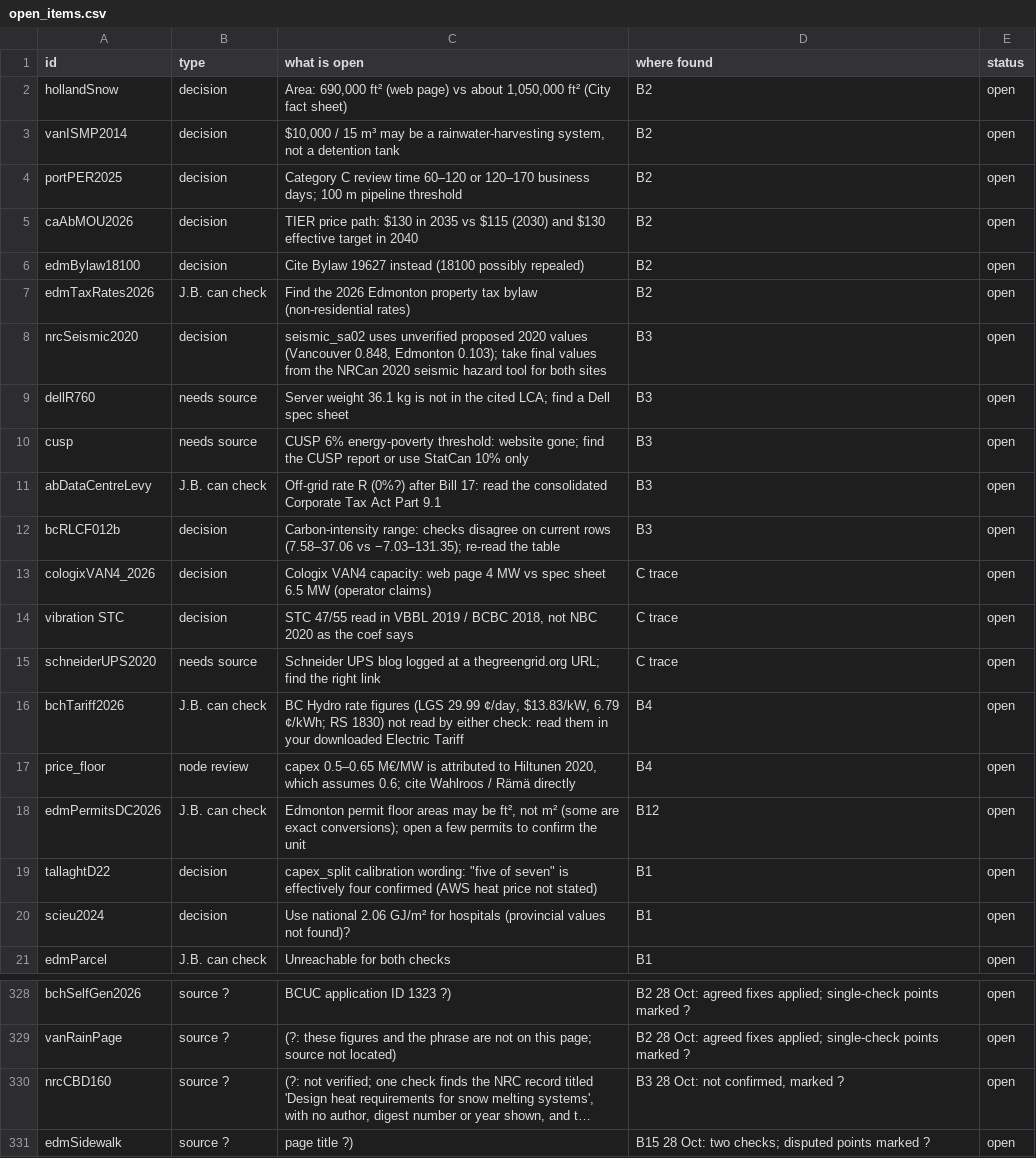
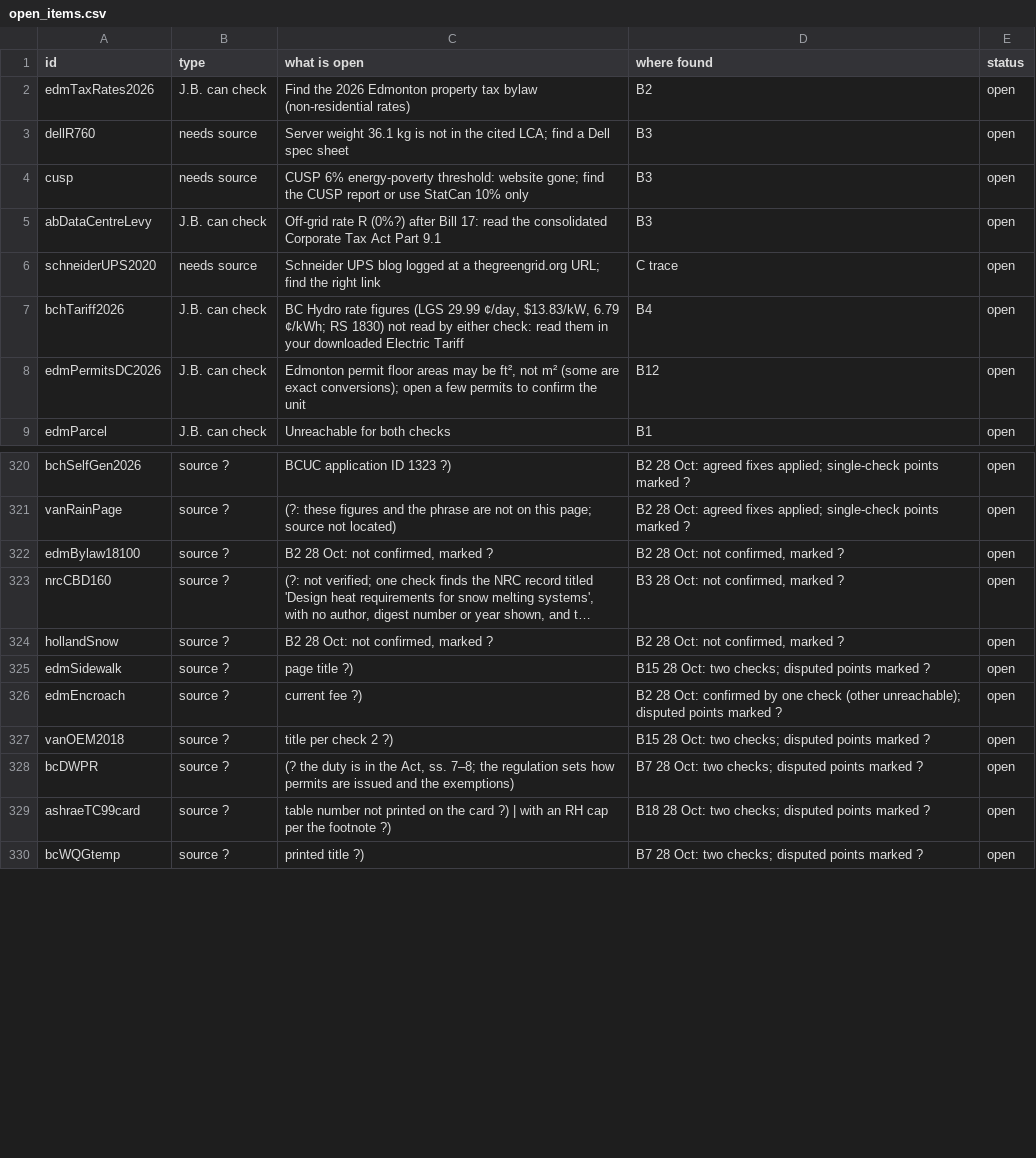
Before and after one commit to JennaBruggeman/beyond-data-siting-tool, a CSV file: checks/sweep/open_items.csv, drawn as a sheet; only a part is shown, gaps mark what is left out; the shorter side is filled out with more unchanged rows; long unchanged cells end in …; removed rows and columns are numbered as before the commit, all else as after; the diff covers the shown part only; the diff names each change by its address in the sheet, - before the commit and + after, or states it on an @@ line.

```diff
--- a/checks/sweep/open_items.csv
+++ b/checks/sweep/open_items.csv
-row 2: hollandSnow | decision | Area: 690,000 ft² (web page) vs about 1,050,000 ft² (City fact sheet) | B2 | open
-row 3: vanISMP2014 | decision | $10,000 / 15 m³ may be a rainwater-harvesting system, not a detention tank | B2 | open
-row 4: portPER2025 | decision | Category C review time 60–120 or 120–170 business days; 100 m pipeline threshold | B2 | open
-row 5: caAbMOU2026 | decision | TIER price path: $130 in 2035 vs $115 (2030) and $130 effective target in 2040 | B2 | open
-row 6: edmBylaw18100 | decision | Cite Bylaw 19627 instead (18100 possibly repealed) | B2 | open
-row 8: nrcSeismic2020 | decision | seismic_sa02 uses unverified proposed 2020 values (Vancouver 0.848, Edmonton 0.103); take final values from the NRCan 2020 seismic hazard tool for both sites | B3 | open
-row 12: bcRLCF012b | decision | Carbon-intensity range: checks disagree on current rows (7.58–37.06 vs −7.03–131.35); re-read the table | B3 | open
-row 13: cologixVAN4_2026 | decision | Cologix VAN4 capacity: web page 4 MW vs spec sheet 6.5 MW (operator claims) | C trace | open
-row 14: vibration STC | decision | STC 47/55 read in VBBL 2019 / BCBC 2018, not NBC 2020 as the coef says | C trace | open
-row 17: price_floor | node review | capex 0.5–0.65 M€/MW is attributed to Hiltunen 2020, which assumes 0.6; cite Wahlroos / Rämä directly | B4 | open
-row 19: tallaghtD22 | decision | capex_split calibration wording: "five of seven" is effectively four confirmed (AWS heat price not stated) | B1 | open
-row 20: scieu2024 | decision | Use national 2.06 GJ/m² for hospitals (provincial values not found)? | B1 | open
+row 322: edmBylaw18100 | source ? | B2 28 Oct: not confirmed, marked ? | B2 28 Oct: not confirmed, marked ? | open
+row 324: hollandSnow | source ? | B2 28 Oct: not confirmed, marked ? | B2 28 Oct: not confirmed, marked ? | open
```
Also changed, not shown: 5 added rows elsewhere in this file, checks/sweep/open_items_sorted.csv, 11 other files.
